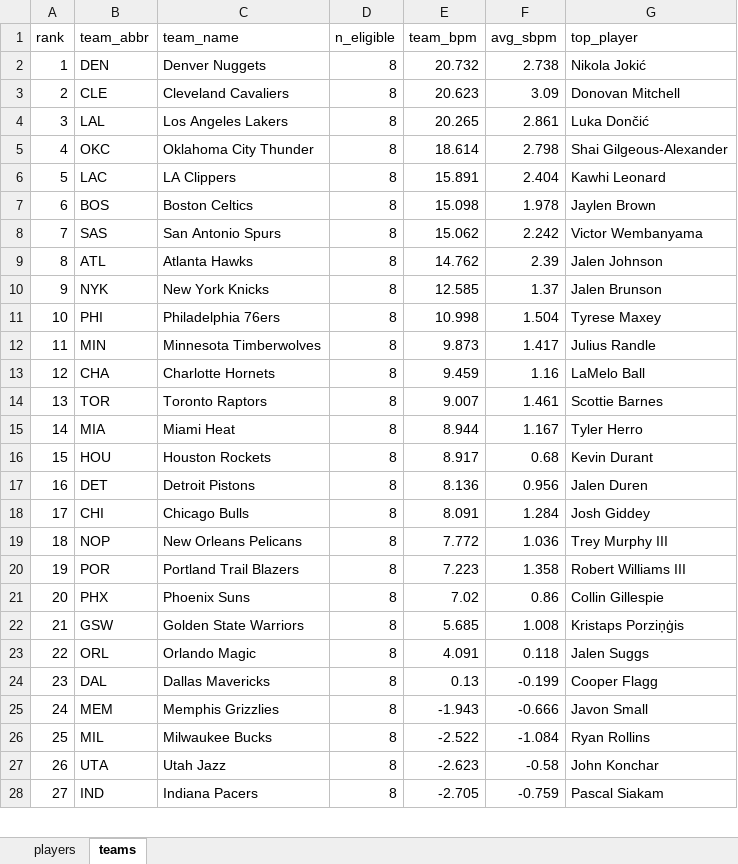
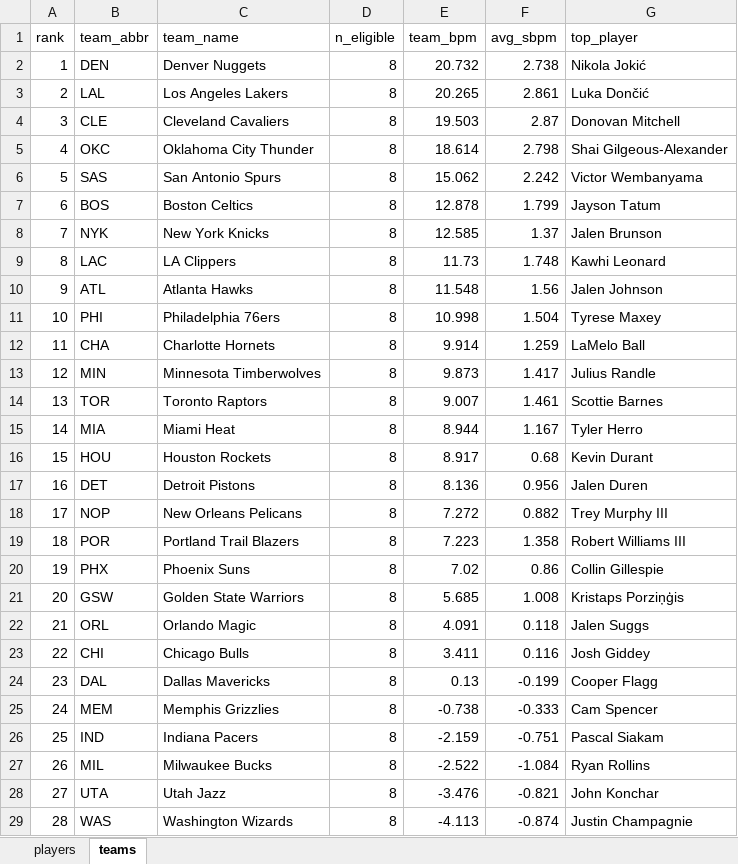
Before and after one commit to egomaniacsfantasy/oddsgodslanding, an Excel workbook: nba/public/data/nba_roster_bpm.xlsx, sheet teams, drawn as a sheet; only a part is shown; values as stored, in another font and other column widths than the file's, no borders; removed rows and columns are numbered as before the commit, all else as after; the diff covers the shown part only; the diff names each change by its address in the sheet, - before the commit and + after, or states it on an @@ line.

```diff
--- a/nba/public/data/nba_roster_bpm.xlsx (sheet teams)
+++ b/nba/public/data/nba_roster_bpm.xlsx (sheet teams)
-row 3: 2 | CLE | Cleveland Cavaliers | 8 | 20.623 | 3.09 | Donovan Mitchell
@@ column A (rank) renumbered between rows 3 and 30 @@
+row 4: 3 | CLE | Cleveland Cavaliers | 8 | 19.503 | 2.87 | Donovan Mitchell
-row 6: 5 | LAC | LA Clippers | 8 | 15.891 | 2.404 | Kawhi Leonard
-row 7: 6 | BOS | Boston Celtics | 8 | 15.098 | 1.978 | Jaylen Brown
-row 9: 8 | ATL | Atlanta Hawks | 8 | 14.762 | 2.39 | Jalen Johnson
+row 7: 6 | BOS | Boston Celtics | 8 | 12.878 | 1.799 | Jayson Tatum
+row 9: 8 | LAC | LA Clippers | 8 | 11.73 | 1.748 | Kawhi Leonard
+row 10: 9 | ATL | Atlanta Hawks | 8 | 11.548 | 1.56 | Jalen Johnson
+row 12: 11 | CHA | Charlotte Hornets | 8 | 9.914 | 1.259 | LaMelo Ball
-row 13: 12 | CHA | Charlotte Hornets | 8 | 9.459 | 1.16 | LaMelo Ball
-row 18: 17 | CHI | Chicago Bulls | 8 | 8.091 | 1.284 | Josh Giddey
-E18 (team_bpm): 7.772
+E18 (team_bpm): 7.272
-F18 (avg_sbpm): 1.036
+F18 (avg_sbpm): 0.882
+row 23: 22 | CHI | Chicago Bulls | 8 | 3.411 | 0.116 | Josh Giddey
-E25 (team_bpm): -1.943
+E25 (team_bpm): -0.738
-F25 (avg_sbpm): -0.666
+F25 (avg_sbpm): -0.333
-G25 (top_player): Javon Small
+G25 (top_player): Cam Spencer
+row 26: 25 | IND | Indiana Pacers | 8 | -2.159 | -0.751 | Pascal Siakam
-E28 (team_bpm): -2.623
+E28 (team_bpm): -3.476
-F28 (avg_sbpm): -0.58
+F28 (avg_sbpm): -0.821
-row 28: 27 | IND | Indiana Pacers | 8 | -2.705 | -0.759 | Pascal Siakam
+row 29: 28 | WAS | Washington Wizards | 8 | -4.113 | -0.874 | Justin Champagnie
```
Also changed, not shown: 1 removed row and 4 edited cells elsewhere in this sheet, sheet players, nba/public/data/nba_matchup_probs.xlsx, nba/public/data/nba_mc_results.xlsx, 12 other files.
